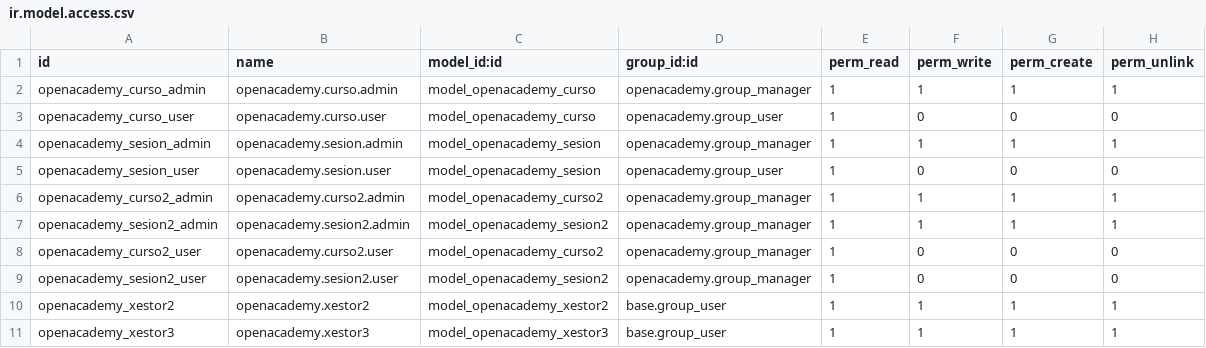
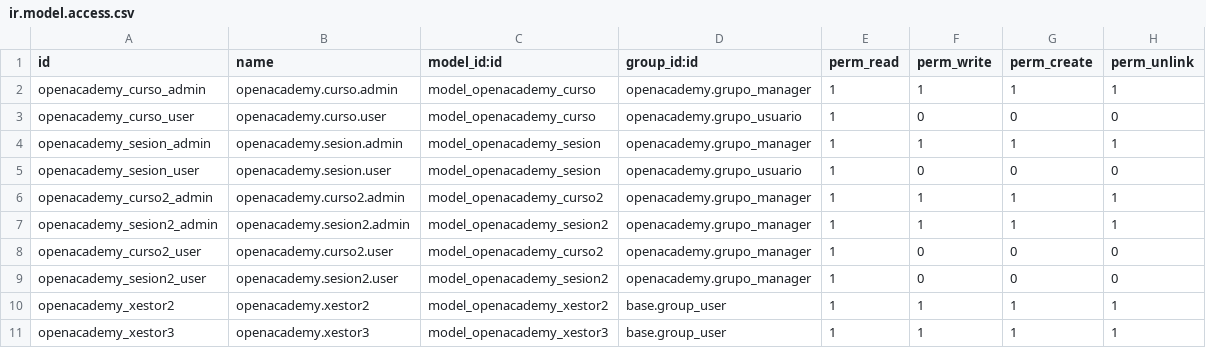
Before and after one commit to dwccdiw/openacademy, a CSV file: security/ir.model.access.csv, drawn as a sheet.

Commit message:
cambios grupos/usuarios (desaparecera base.group_user)

```diff
--- a/security/ir.model.access.csv
+++ b/security/ir.model.access.csv
@@ -1,10 +1,10 @@
 id,name,model_id:id,group_id:id,perm_read,perm_write,perm_create,perm_unlink
-openacademy_curso_admin, openacademy.curso.admin,model_openacademy_curso,openacademy.group_manager,1,1,1,1
-openacademy_curso_user, openacademy.curso.user,model_openacademy_curso,openacademy.group_user,1,0,0,0
-openacademy_sesion_admin, openacademy.sesion.admin,model_openacademy_sesion,openacademy.group_manager,1,1,1,1
-openacademy_sesion_user, openacademy.sesion.user,model_openacademy_sesion,openacademy.group_user,1,0,0,0
-openacademy_curso2_admin, openacademy.curso2.admin,model_openacademy_curso2,openacademy.group_manager,1,1,1,1
-openacademy_sesion2_admin, openacademy.sesion2.admin,model_openacademy_sesion2,openacademy.group_manager,1,1,1,1
-openacademy_curso2_user, openacademy.curso2.user,model_openacademy_curso2,openacademy.group_manager,1,0,0,0
-openacademy_sesion2_user, openacademy.sesion2.user,model_openacademy_sesion2,openacademy.group_manager,1,0,0,0
+openacademy_curso_admin, openacademy.curso.admin,model_openacademy_curso,openacademy.grupo_manager,1,1,1,1
+openacademy_curso_user, openacademy.curso.user,model_openacademy_curso,openacademy.grupo_usuario,1,0,0,0
+openacademy_sesion_admin, openacademy.sesion.admin,model_openacademy_sesion,openacademy.grupo_manager,1,1,1,1
+openacademy_sesion_user, openacademy.sesion.user,model_openacademy_sesion,openacademy.grupo_usuario,1,0,0,0
+openacademy_curso2_admin, openacademy.curso2.admin,model_openacademy_curso2,openacademy.grupo_manager,1,1,1,1
+openacademy_sesion2_admin, openacademy.sesion2.admin,model_openacademy_sesion2,openacademy.grupo_manager,1,1,1,1
+openacademy_curso2_user, openacademy.curso2.user,model_openacademy_curso2,openacademy.grupo_manager,1,0,0,0
+openacademy_sesion2_user, openacademy.sesion2.user,model_openacademy_sesion2,openacademy.grupo_manager,1,0,0,0
 openacademy_xestor2,openacademy.xestor2,model_openacademy_xestor2,base.group_user,1,1,1,1
```
Also changed, not shown: 3 other files.
